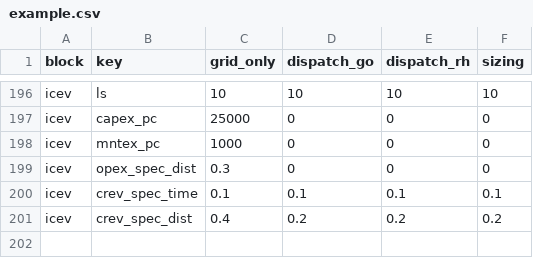
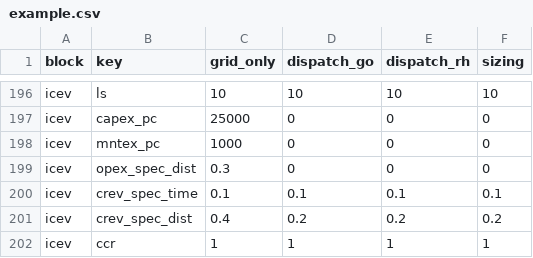
Before and after one commit to TUMFTM/REVOL-E-TION, a CSV file: input/scenarios/example.csv, drawn as a sheet; only a part is shown, gaps mark what is left out; the diff names each change by its address in the sheet, - before the commit and + after, or states it on an @@ line.

```diff
--- a/input/scenarios/example.csv
+++ b/input/scenarios/example.csv
+row 202: icev | ccr | 1 | 1 | 1 | 1
```
Also changed, not shown: 1 other file.
